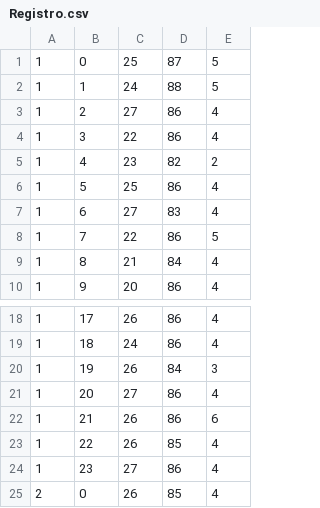
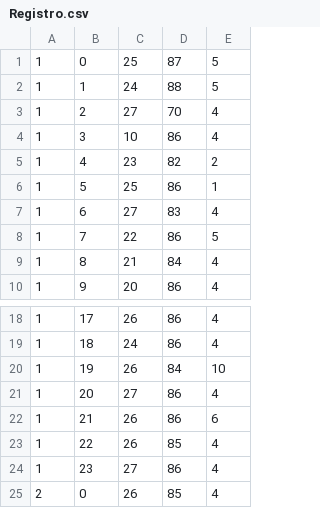
Before and after one commit to Sakarrex/Unidad-2, a CSV file: Ejercicio3/Registro.csv, drawn as a sheet; only a part is shown, gaps mark what is left out; the diff covers the shown part only.

```diff
--- a/Ejercicio3/Registro.csv
+++ b/Ejercicio3/Registro.csv
@@ -2,6 +2,6 @@
 1,1,24,88,5
-1,2,27,86,4
-1,3,22,86,4
+1,2,27,70,4
+1,3,10,86,4
 1,4,23,82,2
-1,5,25,86,4
+1,5,25,86,1
 1,6,27,83,4
@@ -19,3 +19,3 @@
 1,18,24,86,4
-1,19,26,84,3
+1,19,26,84,10
 1,20,27,86,4
```
Also changed, not shown: 22 added rows and 2 edited cells elsewhere in this file, 5 other files.
